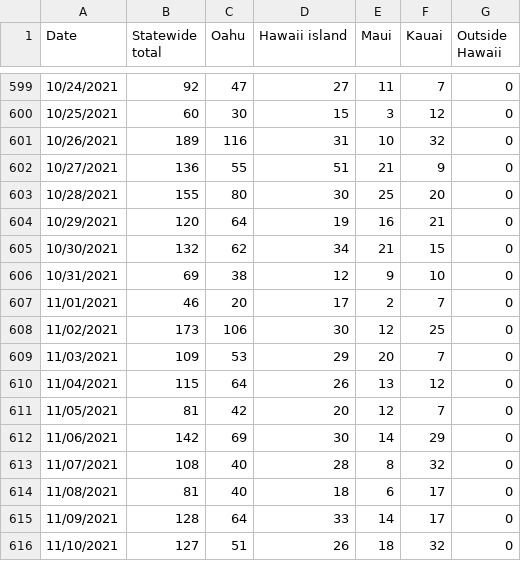
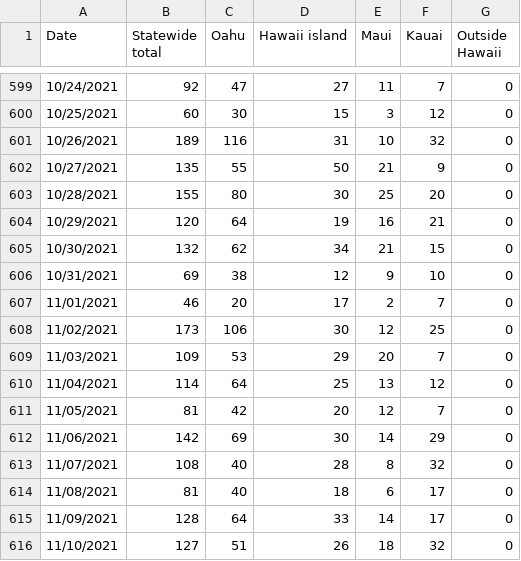
Before and after one commit to webb001/webb001.github.io, a CSV file: daily.csv, drawn as a sheet; only a part is shown, gaps mark what is left out; the diff covers the shown part only.

```diff
--- a/daily.csv
+++ b/daily.csv
@@ -601,3 +601,3 @@ Date,Statewide total,Oahu,Hawaii island,Maui,Kauai,Outside Hawaii
 10/26/2021,189,116,31,10,32,0
-10/27/2021,136,55,51,21,9,0
+10/27/2021,135,55,50,21,9,0
 10/28/2021,155,80,30,25,20,0
@@ -609,3 +609,3 @@ Date,Statewide total,Oahu,Hawaii island,Maui,Kauai,Outside Hawaii
 11/03/2021,109,53,29,20,7,0
-11/04/2021,115,64,26,13,12,0
+11/04/2021,114,64,25,13,12,0
 11/05/2021,81,42,20,12,7,0
```
Also changed, not shown: 1 added row and 47 edited cells elsewhere in this file, 9 other files.
